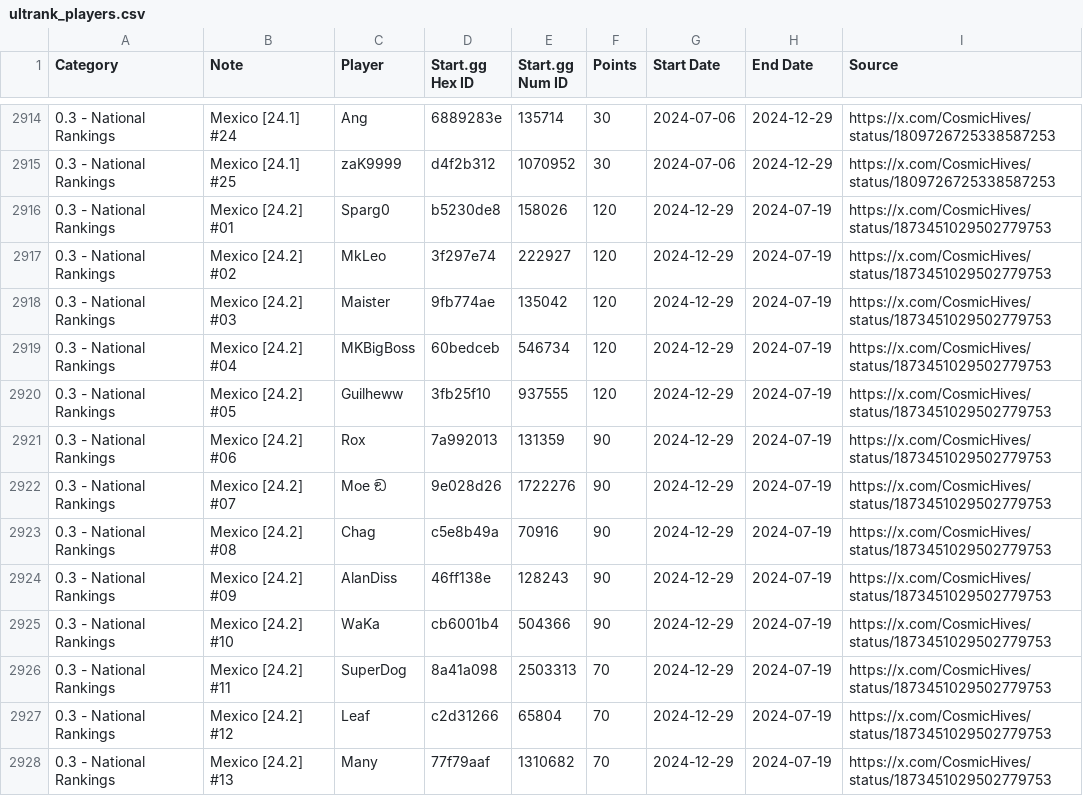
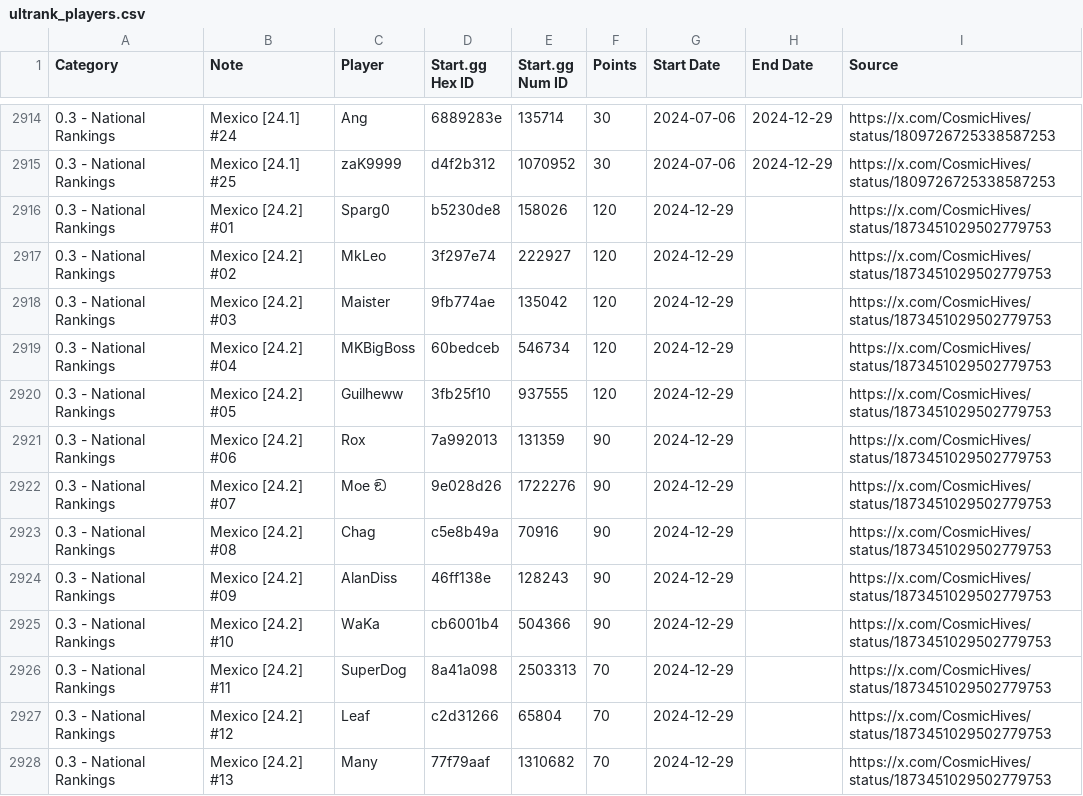
Before and after one commit to kenniky/ultrank-scoring, a CSV file: ultrank_players.csv, drawn as a sheet; only a part is shown, gaps mark what is left out; the diff covers the shown part only.

```diff
--- a/ultrank_players.csv
+++ b/ultrank_players.csv
@@ -2915,14 +2915,14 @@ Category,Note,Player,Start.gg Hex ID,Start.gg Num ID,Points,Start Date,End Date,
 0.3 - National Rankings,Mexico [24.1] #25,zaK9999,d4f2b312,1070952,30,2024-07-06,2024-12-29,https://x.com/CosmicHives/status/1809726725338587253
-0.3 - National Rankings,Mexico [24.2] #01,Sparg0,b5230de8,158026,120,2024-12-29,2024-07-19,https://x.com/CosmicHives/status/1873451029502779753
-0.3 - National Rankings,Mexico [24.2] #02,MkLeo,3f297e74,222927,120,2024-12-29,2024-07-19,https://x.com/CosmicHives/status/1873451029502779753
-0.3 - National Rankings,Mexico [24.2] #03,Maister,9fb774ae,135042,120,2024-12-29,2024-07-19,https://x.com/CosmicHives/status/1873451029502779753
-0.3 - National Rankings,Mexico [24.2] #04,MKBigBoss,60bedceb,546734,120,2024-12-29,2024-07-19,https://x.com/CosmicHives/status/1873451029502779753
-0.3 - National Rankings,Mexico [24.2] #05,Guilheww,3fb25f10,937555,120,2024-12-29,2024-07-19,https://x.com/CosmicHives/status/1873451029502779753
-0.3 - National Rankings,Mexico [24.2] #06,Rox,7a992013,131359,90,2024-12-29,2024-07-19,https://x.com/CosmicHives/status/1873451029502779753
-0.3 - National Rankings,Mexico [24.2] #07,Moe ඞ,9e028d26,1722276,90,2024-12-29,2024-07-19,https://x.com/CosmicHives/status/1873451029502779753
-0.3 - National Rankings,Mexico [24.2] #08,Chag,c5e8b49a,70916,90,2024-12-29,2024-07-19,https://x.com/CosmicHives/status/1873451029502779753
-0.3 - National Rankings,Mexico [24.2] #09,AlanDiss,46ff138e,128243,90,2024-12-29,2024-07-19,https://x.com/CosmicHives/status/1873451029502779753
-0.3 - National Rankings,Mexico [24.2] #10,WaKa,cb6001b4,504366,90,2024-12-29,2024-07-19,https://x.com/CosmicHives/status/1873451029502779753
-0.3 - National Rankings,Mexico [24.2] #11,SuperDog,8a41a098,2503313,70,2024-12-29,2024-07-19,https://x.com/CosmicHives/status/1873451029502779753
-0.3 - National Rankings,Mexico [24.2] #12,Leaf,c2d31266,65804,70,2024-12-29,2024-07-19,https://x.com/CosmicHives/status/1873451029502779753
-0.3 - National Rankings,Mexico [24.2] #13,Many,77f79aaf,1310682,70,2024-12-29,2024-07-19,https://x.com/CosmicHives/status/1873451029502779753
+0.3 - National Rankings,Mexico [24.2] #01,Sparg0,b5230de8,158026,120,2024-12-29,,https://x.com/CosmicHives/status/1873451029502779753
+0.3 - National Rankings,Mexico [24.2] #02,MkLeo,3f297e74,222927,120,2024-12-29,,https://x.com/CosmicHives/status/1873451029502779753
+0.3 - National Rankings,Mexico [24.2] #03,Maister,9fb774ae,135042,120,2024-12-29,,https://x.com/CosmicHives/status/1873451029502779753
+0.3 - National Rankings,Mexico [24.2] #04,MKBigBoss,60bedceb,546734,120,2024-12-29,,https://x.com/CosmicHives/status/1873451029502779753
+0.3 - National Rankings,Mexico [24.2] #05,Guilheww,3fb25f10,937555,120,2024-12-29,,https://x.com/CosmicHives/status/1873451029502779753
+0.3 - National Rankings,Mexico [24.2] #06,Rox,7a992013,131359,90,2024-12-29,,https://x.com/CosmicHives/status/1873451029502779753
+0.3 - National Rankings,Mexico [24.2] #07,Moe ඞ,9e028d26,1722276,90,2024-12-29,,https://x.com/CosmicHives/status/1873451029502779753
+0.3 - National Rankings,Mexico [24.2] #08,Chag,c5e8b49a,70916,90,2024-12-29,,https://x.com/CosmicHives/status/1873451029502779753
+0.3 - National Rankings,Mexico [24.2] #09,AlanDiss,46ff138e,128243,90,2024-12-29,,https://x.com/CosmicHives/status/1873451029502779753
+0.3 - National Rankings,Mexico [24.2] #10,WaKa,cb6001b4,504366,90,2024-12-29,,https://x.com/CosmicHives/status/1873451029502779753
+0.3 - National Rankings,Mexico [24.2] #11,SuperDog,8a41a098,2503313,70,2024-12-29,,https://x.com/CosmicHives/status/1873451029502779753
+0.3 - National Rankings,Mexico [24.2] #12,Leaf,c2d31266,65804,70,2024-12-29,,https://x.com/CosmicHives/status/1873451029502779753
+0.3 - National Rankings,Mexico [24.2] #13,Many,77f79aaf,1310682,70,2024-12-29,,https://x.com/CosmicHives/status/1873451029502779753
```
Also changed, not shown: 3 added rows, 1 removed row and 20 edited cells elsewhere in this file, ultrank_tags.csv.
